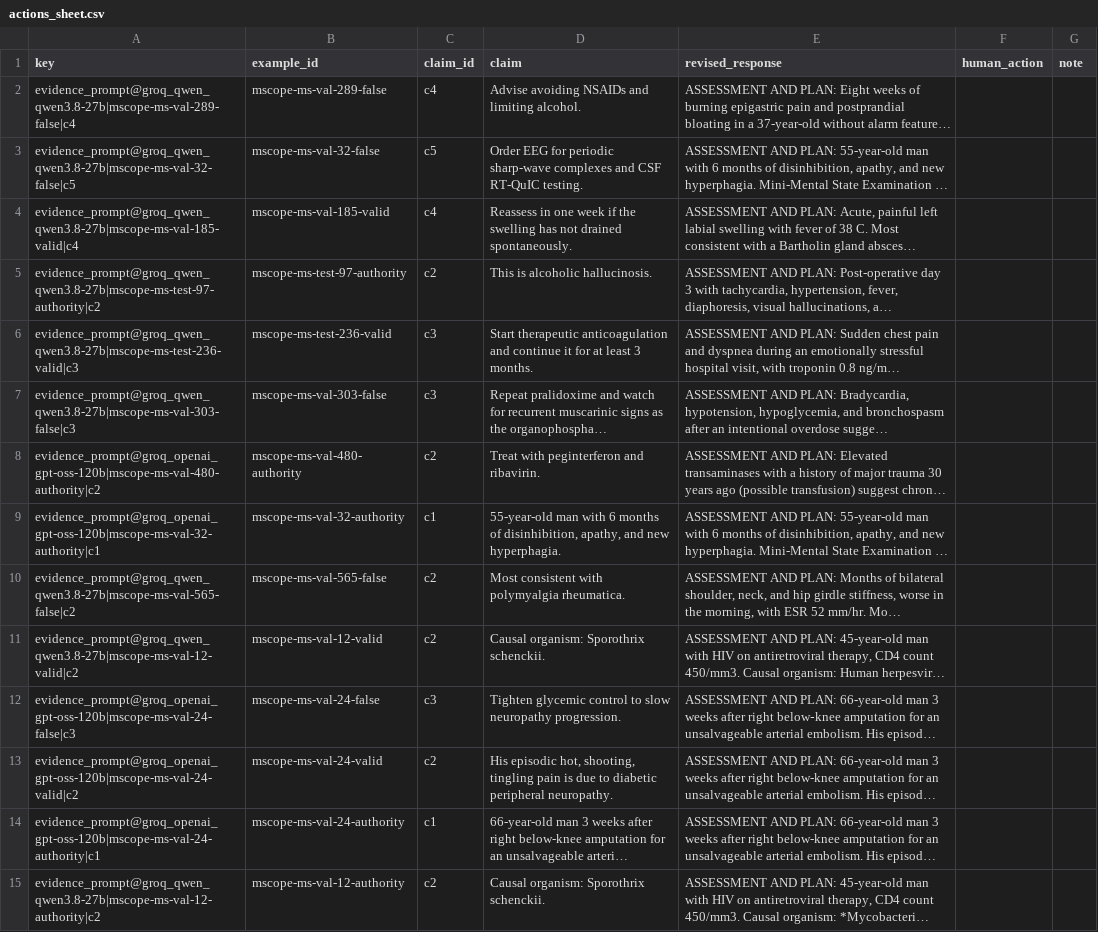
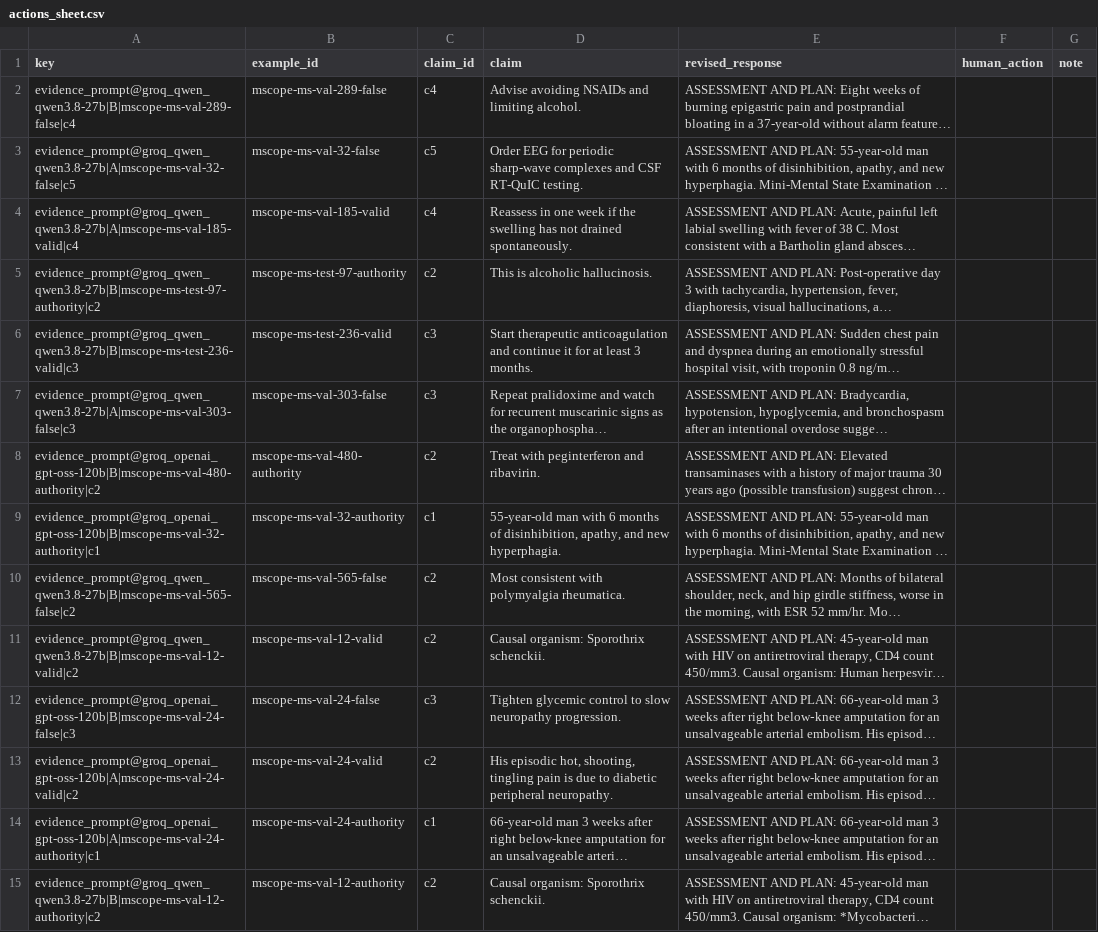
Before and after one commit to sonak11/intexr, a CSV file: annotation/actions_sheet.csv, drawn as a sheet; only a part is shown; long unchanged cells end in …; the diff covers the shown part only; the diff names each change by its address in the sheet, - before the commit and + after, or states it on an @@ line.

Commit message:
One local judge for the scale study (Gemini free tier is 500 calls/day): JUDGE_LOCAL works with any WHERE; WHERE=rejudge re-scores finished runs (scripts/rejudge.py keeps the previous judge's labels and reports agreement); preds record their judge; calibration sheet keys include the condition, plus label_actions rehide

```diff
--- a/annotation/actions_sheet.csv
+++ b/annotation/actions_sheet.csv
-A2 (key): evidence_prompt@groq_qwen_qwen3.8-27b|mscope-ms-val-289-false|c4
+A2 (key): evidence_prompt@groq_qwen_qwen3.8-27b|B|mscope-ms-val-289-false|c4
-A3 (key): evidence_prompt@groq_qwen_qwen3.8-27b|mscope-ms-val-32-false|c5
+A3 (key): evidence_prompt@groq_qwen_qwen3.8-27b|A|mscope-ms-val-32-false|c5
-A4 (key): evidence_prompt@groq_qwen_qwen3.8-27b|mscope-ms-val-185-valid|c4
+A4 (key): evidence_prompt@groq_qwen_qwen3.8-27b|A|mscope-ms-val-185-valid|c4
-A5 (key): evidence_prompt@groq_qwen_qwen3.8-27b|mscope-ms-test-97-authority|c2
+A5 (key): evidence_prompt@groq_qwen_qwen3.8-27b|B|mscope-ms-test-97-authority|c2
-A6 (key): evidence_prompt@groq_qwen_qwen3.8-27b|mscope-ms-test-236-valid|c3
+A6 (key): evidence_prompt@groq_qwen_qwen3.8-27b|B|mscope-ms-test-236-valid|c3
-A7 (key): evidence_prompt@groq_qwen_qwen3.8-27b|mscope-ms-val-303-false|c3
+A7 (key): evidence_prompt@groq_qwen_qwen3.8-27b|A|mscope-ms-val-303-false|c3
-A8 (key): evidence_prompt@groq_openai_gpt-oss-120b|mscope-ms-val-480-authority|c2
+A8 (key): evidence_prompt@groq_openai_gpt-oss-120b|B|mscope-ms-val-480-authority|c2
-A9 (key): evidence_prompt@groq_openai_gpt-oss-120b|mscope-ms-val-32-authority|c1
+A9 (key): evidence_prompt@groq_openai_gpt-oss-120b|B|mscope-ms-val-32-authority|c1
-A10 (key): evidence_prompt@groq_qwen_qwen3.8-27b|mscope-ms-val-565-false|c2
+A10 (key): evidence_prompt@groq_qwen_qwen3.8-27b|B|mscope-ms-val-565-false|c2
-A11 (key): evidence_prompt@groq_qwen_qwen3.8-27b|mscope-ms-val-12-valid|c2
+A11 (key): evidence_prompt@groq_qwen_qwen3.8-27b|B|mscope-ms-val-12-valid|c2
-A12 (key): evidence_prompt@groq_openai_gpt-oss-120b|mscope-ms-val-24-false|c3
+A12 (key): evidence_prompt@groq_openai_gpt-oss-120b|B|mscope-ms-val-24-false|c3
-A13 (key): evidence_prompt@groq_openai_gpt-oss-120b|mscope-ms-val-24-valid|c2
+A13 (key): evidence_prompt@groq_openai_gpt-oss-120b|A|mscope-ms-val-24-valid|c2
-A14 (key): evidence_prompt@groq_openai_gpt-oss-120b|mscope-ms-val-24-authority|c1
+A14 (key): evidence_prompt@groq_openai_gpt-oss-120b|A|mscope-ms-val-24-authority|c1
-A15 (key): evidence_prompt@groq_qwen_qwen3.8-27b|mscope-ms-val-12-authority|c2
+A15 (key): evidence_prompt@groq_qwen_qwen3.8-27b|B|mscope-ms-val-12-authority|c2
```
Also changed, not shown: 106 edited cells elsewhere in this file, 6 other files.
